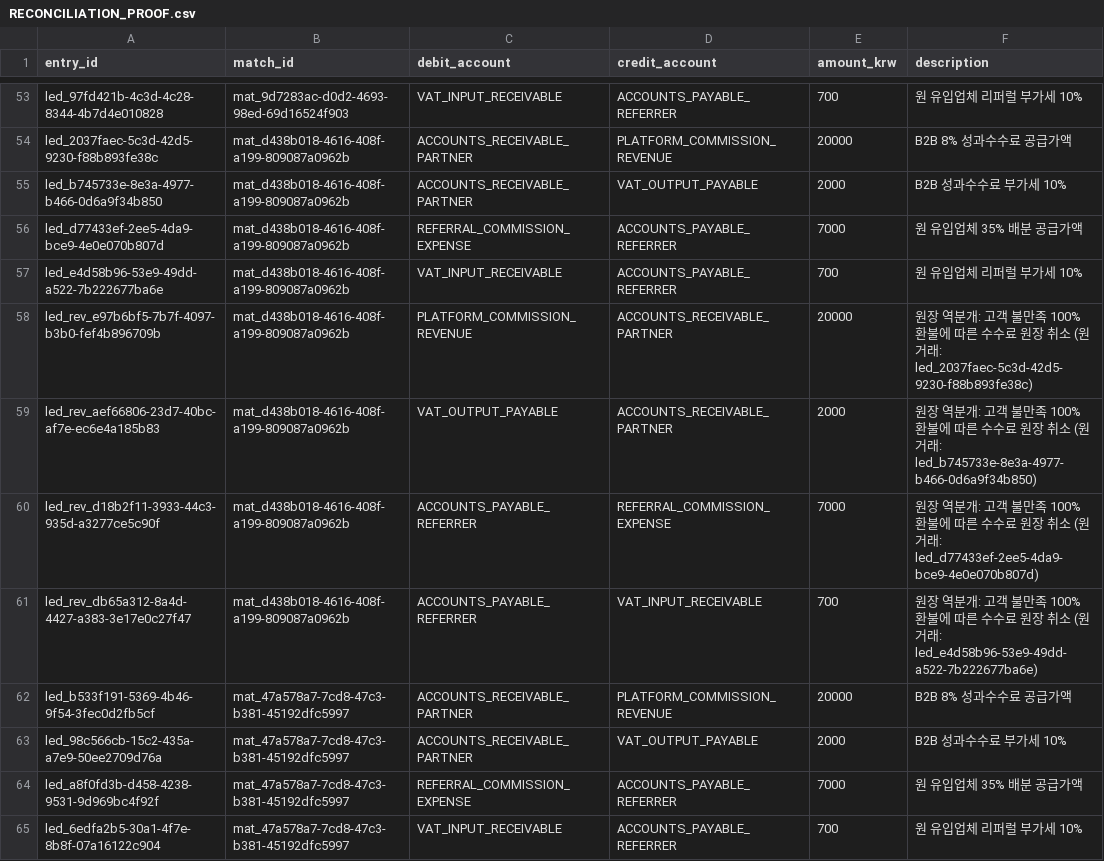
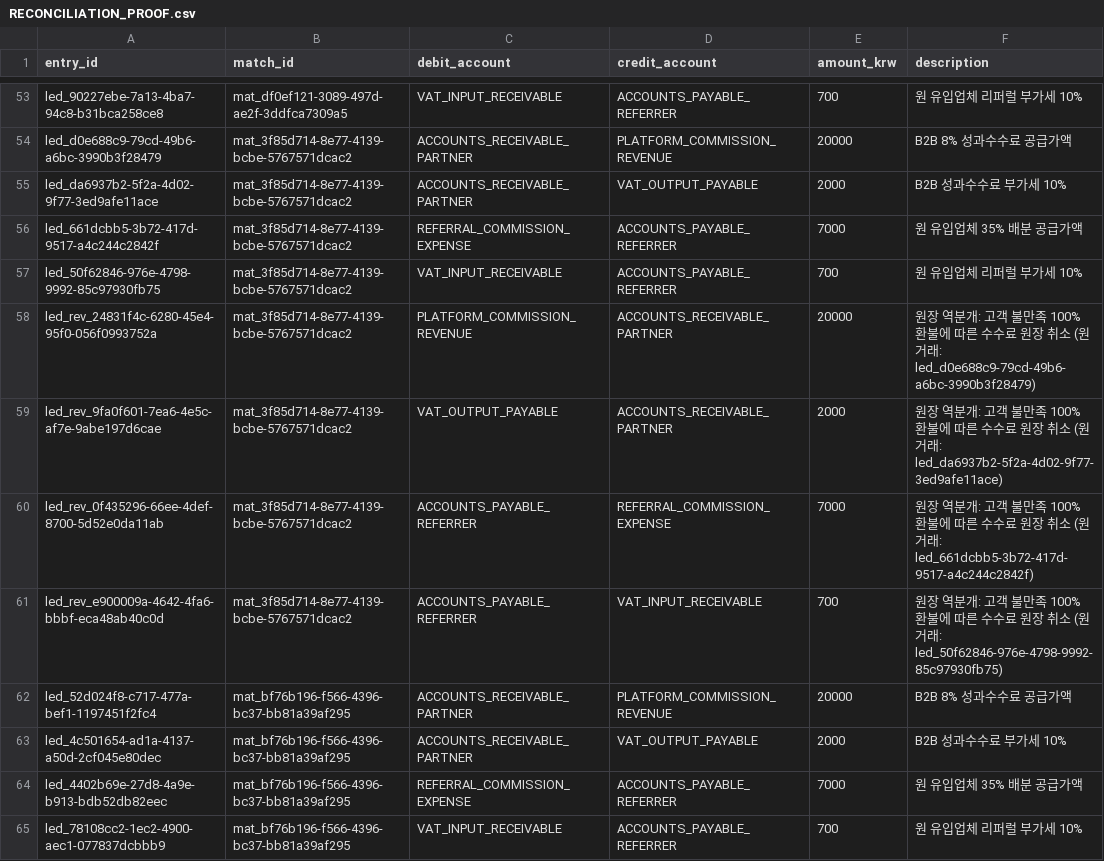
Before and after one commit to 2010180016y-netizen/saas-benchmarks, a CSV file: docs/product/RECONCILIATION_PROOF.csv, drawn as a sheet; only a part is shown, gaps mark what is left out; the diff covers the shown part only; the diff names each change by its address in the sheet, - before the commit and + after, or states it on an @@ line.

```diff
--- a/docs/product/RECONCILIATION_PROOF.csv
+++ b/docs/product/RECONCILIATION_PROOF.csv
-A53 (entry_id): led_97fd421b-4c3d-4c28-8344-4b7d4e010828
+A53 (entry_id): led_90227ebe-7a13-4ba7-94c8-b31bca258ce8
-B53 (match_id): mat_9d7283ac-d0d2-4693-98ed-69d16524f903
+B53 (match_id): mat_df0ef121-3089-497d-ae2f-3ddfca7309a5
-A54 (entry_id): led_2037faec-5c3d-42d5-9230-f88b893fe38c
+A54 (entry_id): led_d0e688c9-79cd-49b6-a6bc-3990b3f28479
-B54:B61 (match_id): mat_d438b018-4616-408f-a199-809087a0962b
+B54:B61 (match_id): mat_3f85d714-8e77-4139-bcbe-5767571dcac2
-A55 (entry_id): led_b745733e-8e3a-4977-b466-0d6a9f34b850
+A55 (entry_id): led_da6937b2-5f2a-4d02-9f77-3ed9afe11ace
-A56 (entry_id): led_d77433ef-2ee5-4da9-bce9-4e0e070b807d
+A56 (entry_id): led_661dcbb5-3b72-417d-9517-a4c244c2842f
-A57 (entry_id): led_e4d58b96-53e9-49dd-a522-7b222677ba6e
+A57 (entry_id): led_50f62846-976e-4798-9992-85c97930fb75
-A58 (entry_id): led_rev_e97b6bf5-7b7f-4097-b3b0-fef4b896709b
+A58 (entry_id): led_rev_24831f4c-6280-45e4-95f0-056f0993752a
-F58 (description): …원거래: led_2037faec-5c3d-42d5-9230-f88b893fe38c)
+F58 (description): …원거래: led_d0e688c9-79cd-49b6-a6bc-3990b3f28479)
-A59 (entry_id): led_rev_aef66806-23d7-40bc-af7e-ec6e4a185b83
+A59 (entry_id): led_rev_9fa0f601-7ea6-4e5c-af7e-9abe197d6cae
-F59 (description): …원거래: led_b745733e-8e3a-4977-b466-0d6a9f34b850)
+F59 (description): …원거래: led_da6937b2-5f2a-4d02-9f77-3ed9afe11ace)
-A60 (entry_id): led_rev_d18b2f11-3933-44c3-935d-a3277ce5c90f
+A60 (entry_id): led_rev_0f435296-66ee-4def-8700-5d52e0da11ab
-F60 (description): …원거래: led_d77433ef-2ee5-4da9-bce9-4e0e070b807d)
+F60 (description): …원거래: led_661dcbb5-3b72-417d-9517-a4c244c2842f)
-A61 (entry_id): led_rev_db65a312-8a4d-4427-a383-3e17e0c27f47
+A61 (entry_id): led_rev_e900009a-4642-4fa6-bbbf-eca48ab40c0d
-F61 (description): …원거래: led_e4d58b96-53e9-49dd-a522-7b222677ba6e)
+F61 (description): …원거래: led_50f62846-976e-4798-9992-85c97930fb75)
-A62 (entry_id): led_b533f191-5369-4b46-9f54-3fec0d2fb5cf
+A62 (entry_id): led_52d024f8-c717-477a-bef1-1197451f2fc4
-B62:B65 (match_id): mat_47a578a7-7cd8-47c3-b381-45192dfc5997
+B62:B65 (match_id): mat_bf76b196-f566-4396-bc37-bb81a39af295
-A63 (entry_id): led_98c566cb-15c2-435a-a7e9-50ee2709d76a
+A63 (entry_id): led_4c501654-ad1a-4137-a50d-2cf045e80dec
-A64 (entry_id): led_a8f0fd3b-d458-4238-9531-9d969bc4f92f
+A64 (entry_id): led_4402b69e-27d8-4a9e-b913-bdb52db82eec
-A65 (entry_id): led_6edfa2b5-30a1-4f7e-8b8f-07a16122c904
+A65 (entry_id): led_78108cc2-1ec2-4900-aec1-077837dcbbb9
```
Also changed, not shown: 102 edited cells elsewhere in this file.
